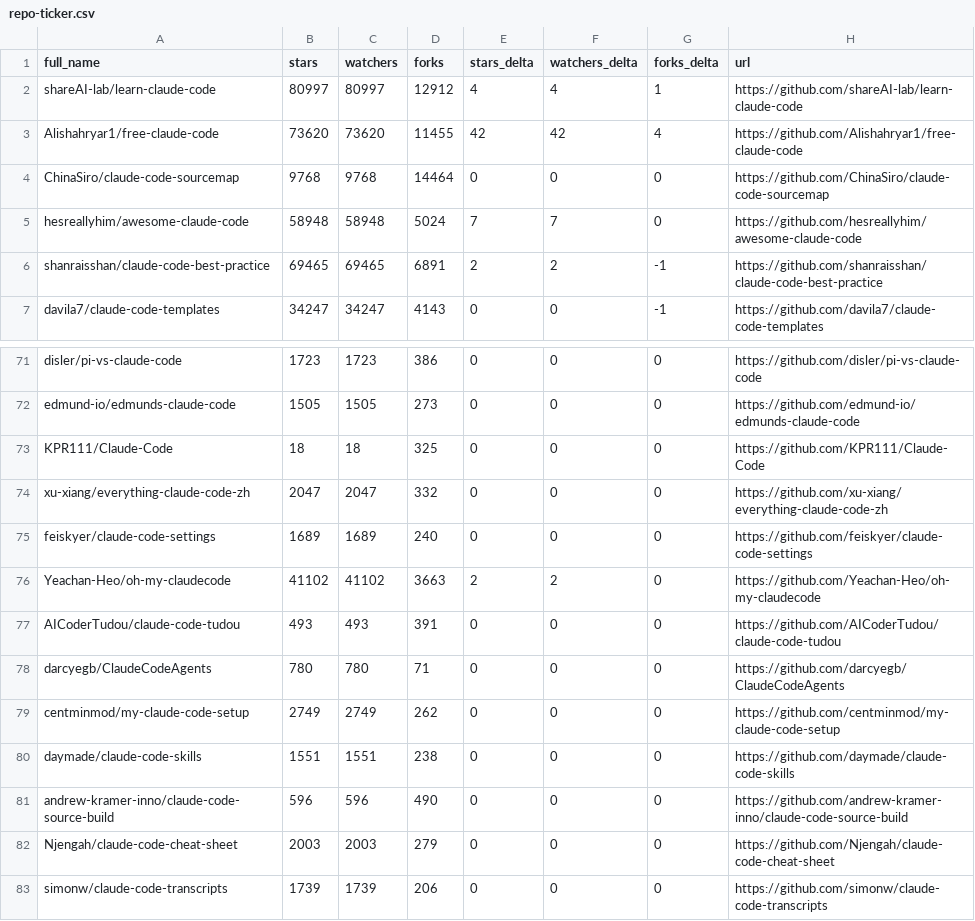
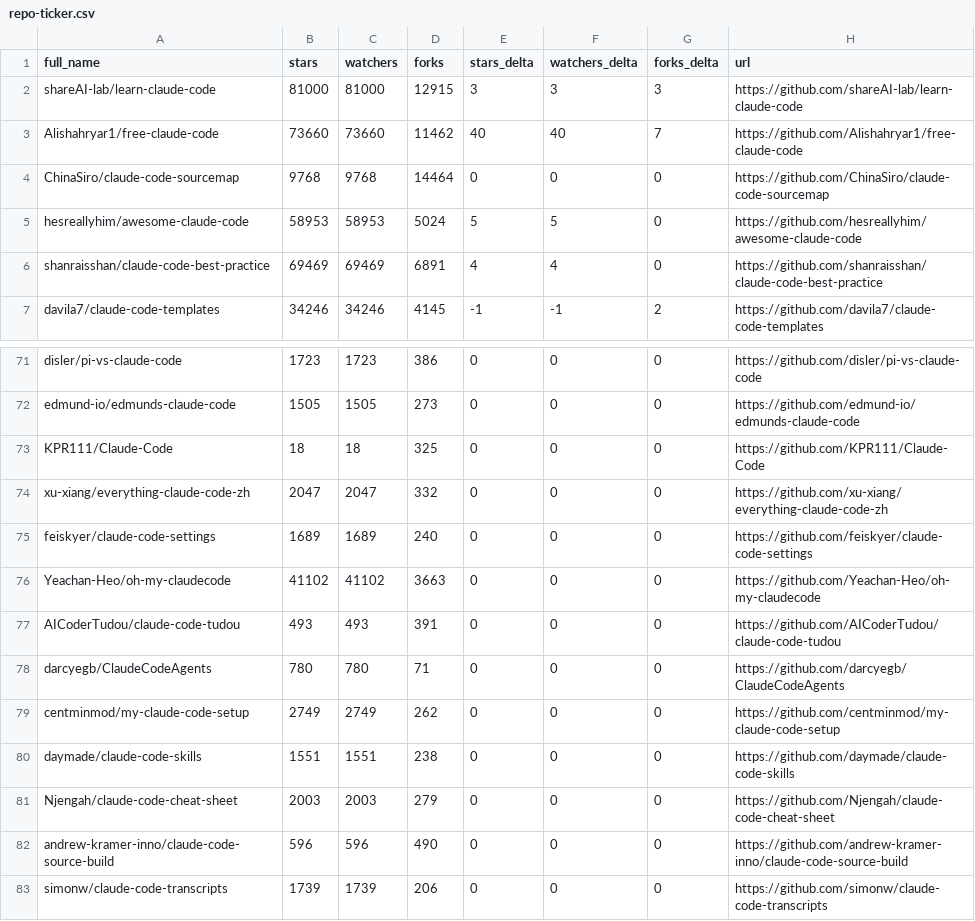
Before and after one commit to regodazr/awesome-claude-code, a CSV file: data/repo-ticker.csv, drawn as a sheet; only a part is shown, gaps mark what is left out; the diff covers the shown part only.

```diff
--- a/data/repo-ticker.csv
+++ b/data/repo-ticker.csv
@@ -1,7 +1,7 @@
 full_name,stars,watchers,forks,stars_delta,watchers_delta,forks_delta,url
-shareAI-lab/learn-claude-code,80997,80997,12912,4,4,1,https://github.com/shareAI-lab/learn-claude-code
-Alishahryar1/free-claude-code,73620,73620,11455,42,42,4,https://github.com/Alishahryar1/free-claude-code
+shareAI-lab/learn-claude-code,81000,81000,12915,3,3,3,https://github.com/shareAI-lab/learn-claude-code
+Alishahryar1/free-claude-code,73660,73660,11462,40,40,7,https://github.com/Alishahryar1/free-claude-code
 ChinaSiro/claude-code-sourcemap,9768,9768,14464,0,0,0,https://github.com/ChinaSiro/claude-code-sourcemap
-hesreallyhim/awesome-claude-code,58948,58948,5024,7,7,0,https://github.com/hesreallyhim/awesome-claude-code
-shanraisshan/claude-code-best-practice,69465,69465,6891,2,2,-1,https://github.com/shanraisshan/claude-code-best-practice
-davila7/claude-code-templates,34247,34247,4143,0,0,-1,https://github.com/davila7/claude-code-templates
+hesreallyhim/awesome-claude-code,58953,58953,5024,5,5,0,https://github.com/hesreallyhim/awesome-claude-code
+shanraisshan/claude-code-best-practice,69469,69469,6891,4,4,0,https://github.com/shanraisshan/claude-code-best-practice
+davila7/claude-code-templates,34246,34246,4145,-1,-1,2,https://github.com/davila7/claude-code-templates
@@ -75,3 +75,3 @@ xu-xiang/everything-claude-code-zh,2047,2047,332,0,0,0,https://github.com/xu-xia
 feiskyer/claude-code-settings,1689,1689,240,0,0,0,https://github.com/feiskyer/claude-code-settings
-Yeachan-Heo/oh-my-claudecode,41102,41102,3663,2,2,0,https://github.com/Yeachan-Heo/oh-my-claudecode
+Yeachan-Heo/oh-my-claudecode,41102,41102,3663,0,0,0,https://github.com/Yeachan-Heo/oh-my-claudecode
 AICoderTudou/claude-code-tudou,493,493,391,0,0,0,https://github.com/AICoderTudou/claude-code-tudou
@@ -80,4 +80,4 @@ centminmod/my-claude-code-setup,2749,2749,262,0,0,0,https://github.com/centminmo
 daymade/claude-code-skills,1551,1551,238,0,0,0,https://github.com/daymade/claude-code-skills
+Njengah/claude-code-cheat-sheet,2003,2003,279,0,0,0,https://github.com/Njengah/claude-code-cheat-sheet
 andrew-kramer-inno/claude-code-source-build,596,596,490,0,0,0,https://github.com/andrew-kramer-inno/claude-code-source-build
-Njengah/claude-code-cheat-sheet,2003,2003,279,0,0,0,https://github.com/Njengah/claude-code-cheat-sheet
 simonw/claude-code-transcripts,1739,1739,206,0,0,0,https://github.com/simonw/claude-code-transcripts
```
Also changed, not shown: 1 added row, 1 removed row, 3 moved rows and 76 edited cells elsewhere in this file, 2 other files.
